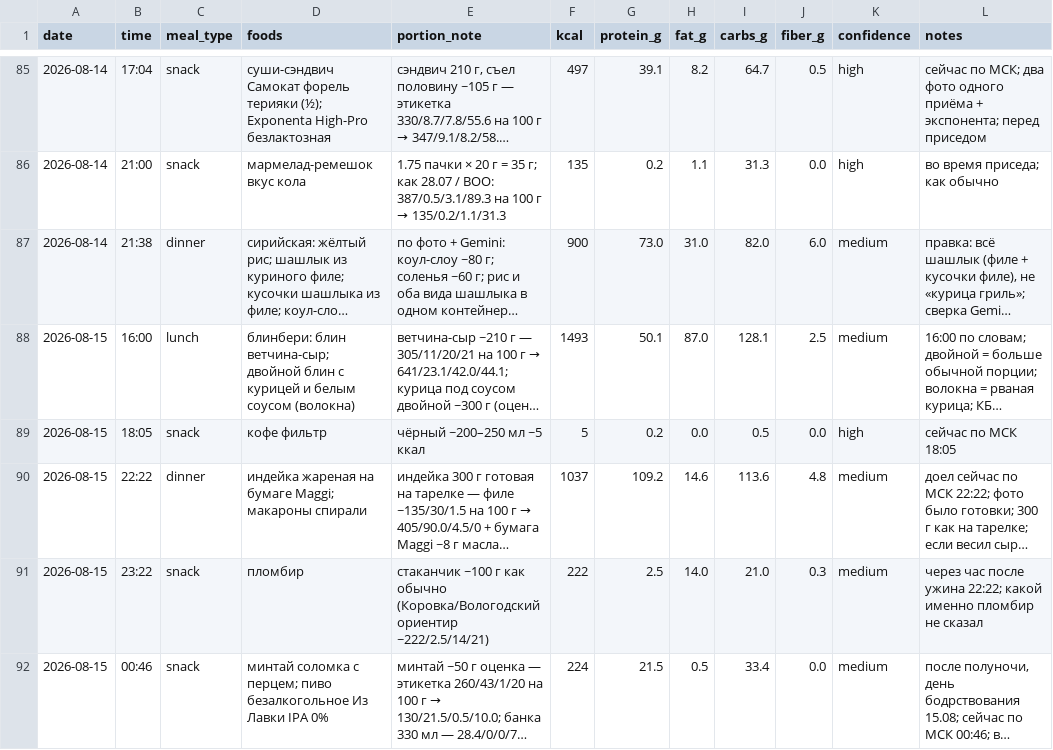
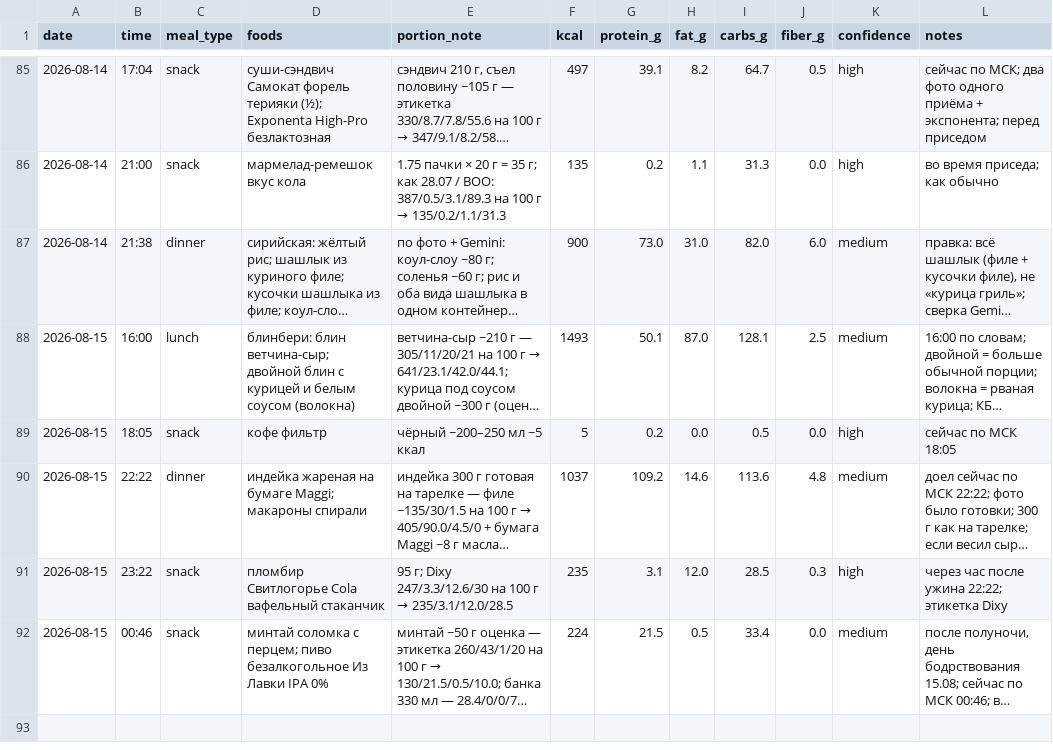
Before and after one commit to xamartinsa/goals, a CSV file: nutrition/log.csv, drawn as a sheet; only a part is shown, gaps mark what is left out; long unchanged cells end in …; the diff names each change by its address in the sheet, - before the commit and + after, or states it on an @@ line.

```diff
--- a/nutrition/log.csv
+++ b/nutrition/log.csv
-D91 (foods): пломбир
+D91 (foods): пломбир Свитлогорье Cola вафельный стаканчик
@@ E91 (portion_note): стаканчик ~100 г как обычно (Коровка/Вологодский ориентир ~222/2.5/14/21) → 95 г; Dixy 247/3.3/12.6/30 на 100 г → 235/3.1/12.0/28.5 @@
-F91 (kcal): 222
+F91 (kcal): 235
-G91 (protein_g): 2.5
+G91 (protein_g): 3.1
-H91 (fat_g): 14.0
+H91 (fat_g): 12.0
-I91 (carbs_g): 21.0
+I91 (carbs_g): 28.5
-K91 (confidence): medium
+K91 (confidence): high
-L91 (notes): …ужина 22:22; какой именно пломбир не сказал
+L91 (notes): …ужина 22:22; этикетка Dixy
```
Also changed, not shown: 1 other file.
